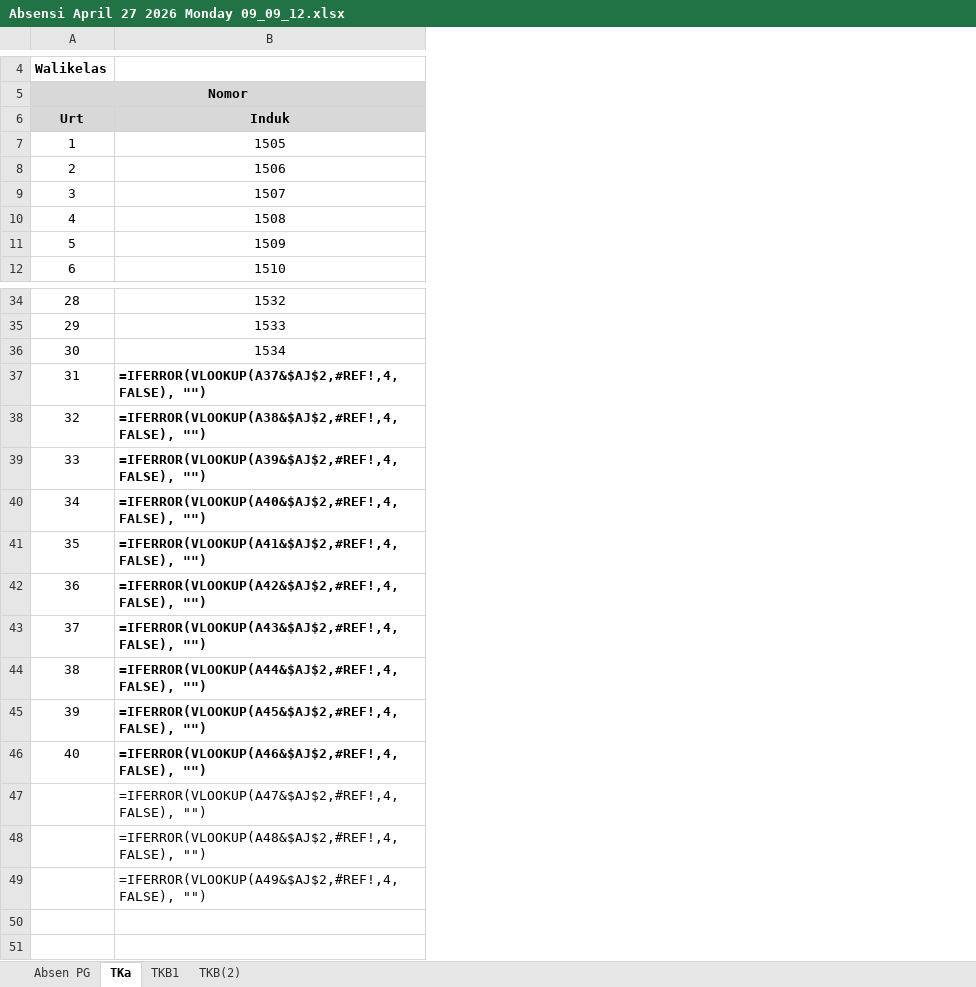
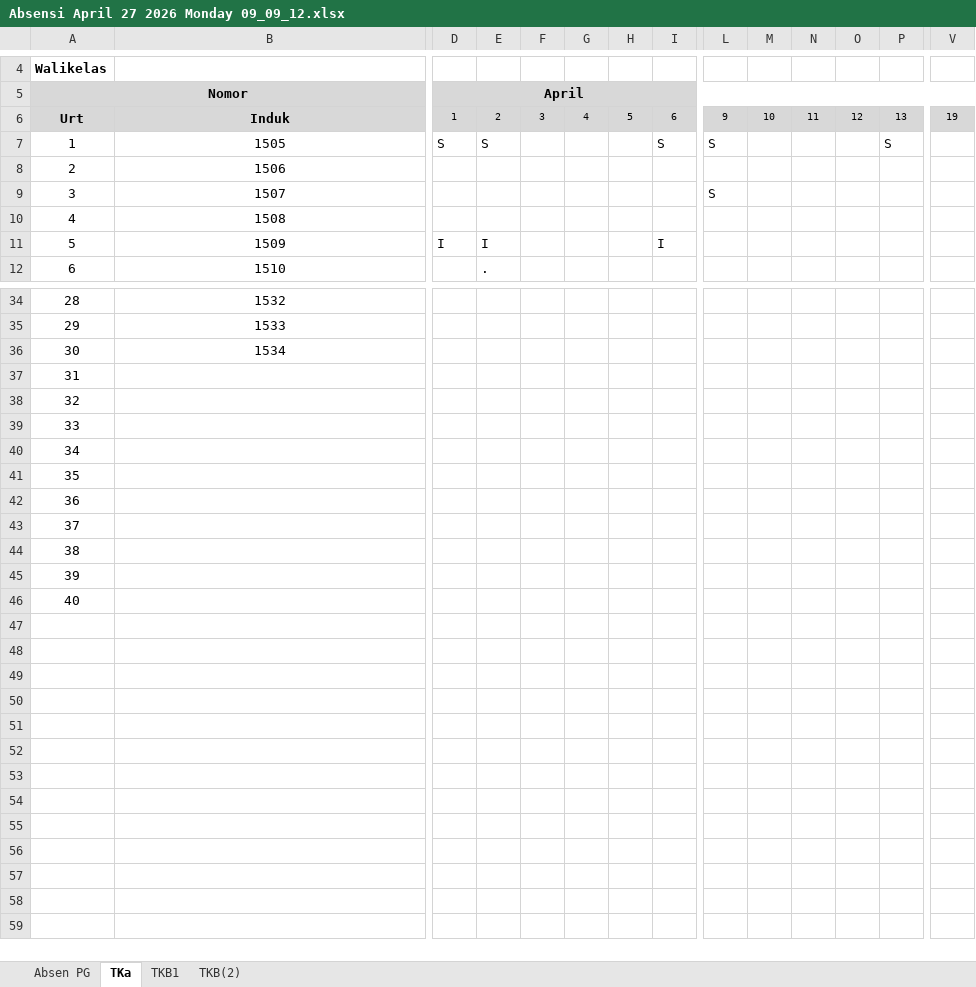
Before and after one commit to yonathan-boop/OPENCODE, an Excel workbook: PC-06/docs/Absensi April 27 2026 Monday 09_09_12.xlsx, sheet TKa, drawn as a sheet; only a part is shown, gaps mark what is left out; values as stored, in another font and other column widths than the file's, no borders; formulas without a stored value are shown as written; the diff names each change by its address in the sheet, - before the commit and + after, or states it on an @@ line.

```diff
--- a/PC-06/docs/Absensi April 27 2026 Monday 09_09_12.xlsx (sheet TKa)
+++ b/PC-06/docs/Absensi April 27 2026 Monday 09_09_12.xlsx (sheet TKa)
@@ column D (April) unhidden, rows 6-11: 1 | S |  |  |  | I @@
@@ column E unhidden, rows 6-12: 2 | S |  |  |  | I | . @@
@@ column F unhidden, row 6: 3 @@
@@ column G unhidden, row 6: 4 @@
@@ column H unhidden, row 6: 5 @@
@@ column I unhidden, rows 6-11: 6 | S |  |  |  | I @@
@@ column L unhidden, rows 6-9: 9 | S |  | S @@
@@ column M unhidden, row 6: 10 @@
@@ column N unhidden, row 6: 11 @@
@@ column O unhidden, row 6: 12 @@
@@ column P unhidden, rows 6-7: 13 | S @@
@@ column V unhidden, row 6: 19 @@
-B37: =IFERROR(VLOOKUP(A37&$AJ$2,#REF!,4,FALSE), "")
+B37: (empty)
-B38: =IFERROR(VLOOKUP(A38&$AJ$2,#REF!,4,FALSE), "")
+B38: (empty)
-B39: =IFERROR(VLOOKUP(A39&$AJ$2,#REF!,4,FALSE), "")
+B39: (empty)
-B40: =IFERROR(VLOOKUP(A40&$AJ$2,#REF!,4,FALSE), "")
+B40: (empty)
-B41: =IFERROR(VLOOKUP(A41&$AJ$2,#REF!,4,FALSE), "")
+B41: (empty)
-B42: =IFERROR(VLOOKUP(A42&$AJ$2,#REF!,4,FALSE), "")
+B42: (empty)
-B43: =IFERROR(VLOOKUP(A43&$AJ$2,#REF!,4,FALSE), "")
+B43: (empty)
-B44: =IFERROR(VLOOKUP(A44&$AJ$2,#REF!,4,FALSE), "")
+B44: (empty)
-B45: =IFERROR(VLOOKUP(A45&$AJ$2,#REF!,4,FALSE), "")
+B45: (empty)
-B46: =IFERROR(VLOOKUP(A46&$AJ$2,#REF!,4,FALSE), "")
+B46: (empty)
-B47: =IFERROR(VLOOKUP(A47&$AJ$2,#REF!,4,FALSE), "")
+B47: (empty)
-B48: =IFERROR(VLOOKUP(A48&$AJ$2,#REF!,4,FALSE), "")
+B48: (empty)
-B49: =IFERROR(VLOOKUP(A49&$AJ$2,#REF!,4,FALSE), "")
+B49: (empty)
```
Also changed, not shown: sheet Absen PG, sheet TKB(2), sheet TKB1, PC-06/docs/Absensi April 22 2026 Wednesday 10_27_21.xlsx, 3 other files.
